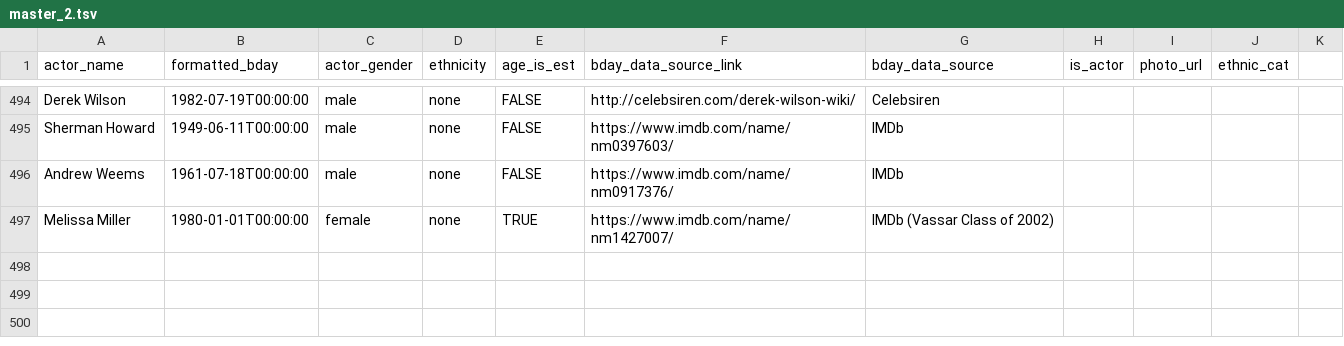
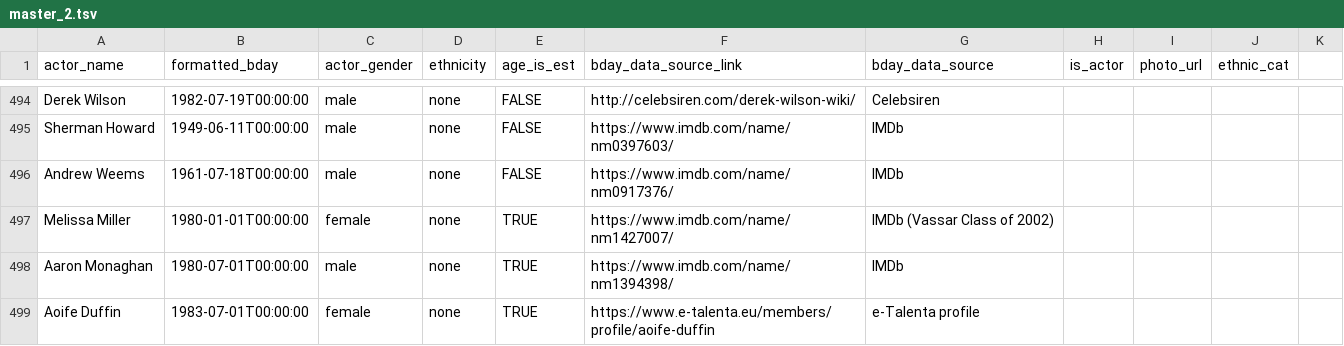
Before and after one commit to ewlin/shakespeare_production_data, a TSV file: data/master_2.tsv, drawn as a sheet; only a part is shown, gaps mark what is left out; the diff names each change by its address in the sheet, - before the commit and + after, or states it on an @@ line.

Commit message:
update new data

```diff
--- a/data/master_2.tsv
+++ b/data/master_2.tsv
+row 498: Aaron Monaghan | 1980-07-01T00:00:00 | male | none | TRUE | https://www.imdb.com/name/nm1394398/ | IMDb
+row 499: Aoife Duffin | 1983-07-01T00:00:00 | female | none | TRUE | https://www.e-talenta.eu/members/profile/aoife-duffin | e-Talenta profile
```
Also changed, not shown: data/ages/hamlet_ages.tsv, data/ages/ophelia_ages.tsv, 2 other files.
